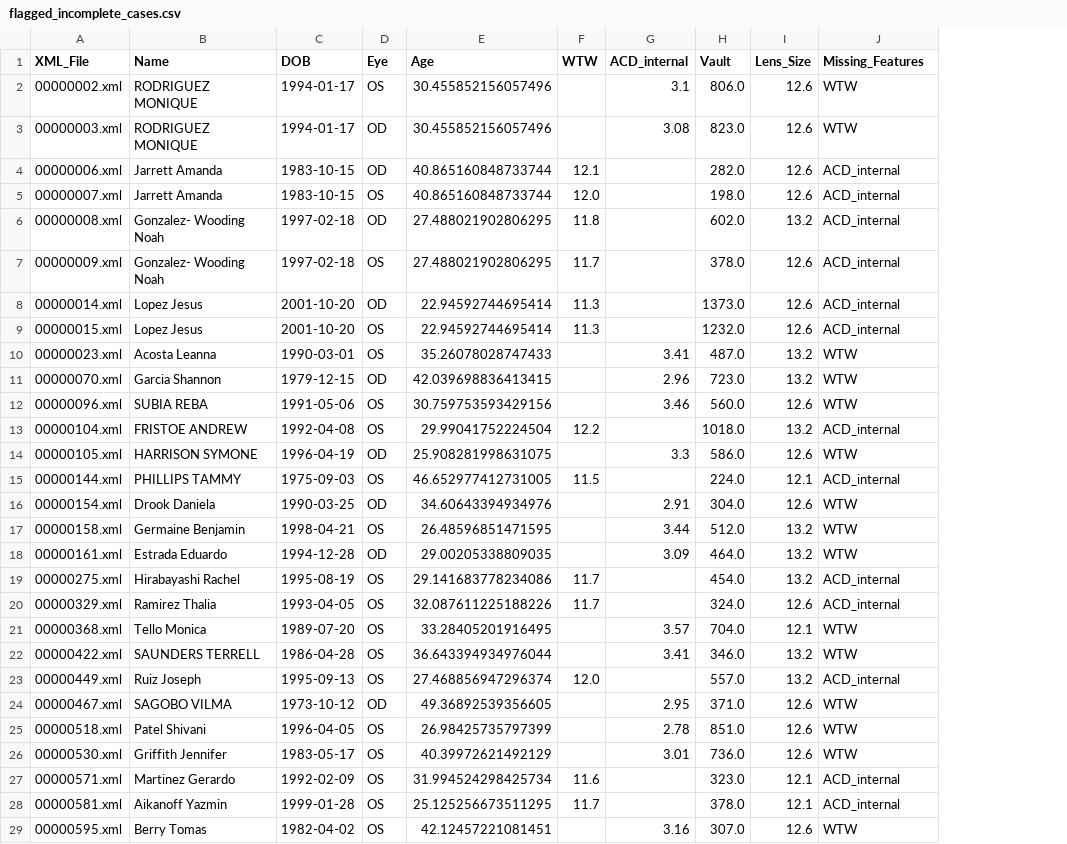
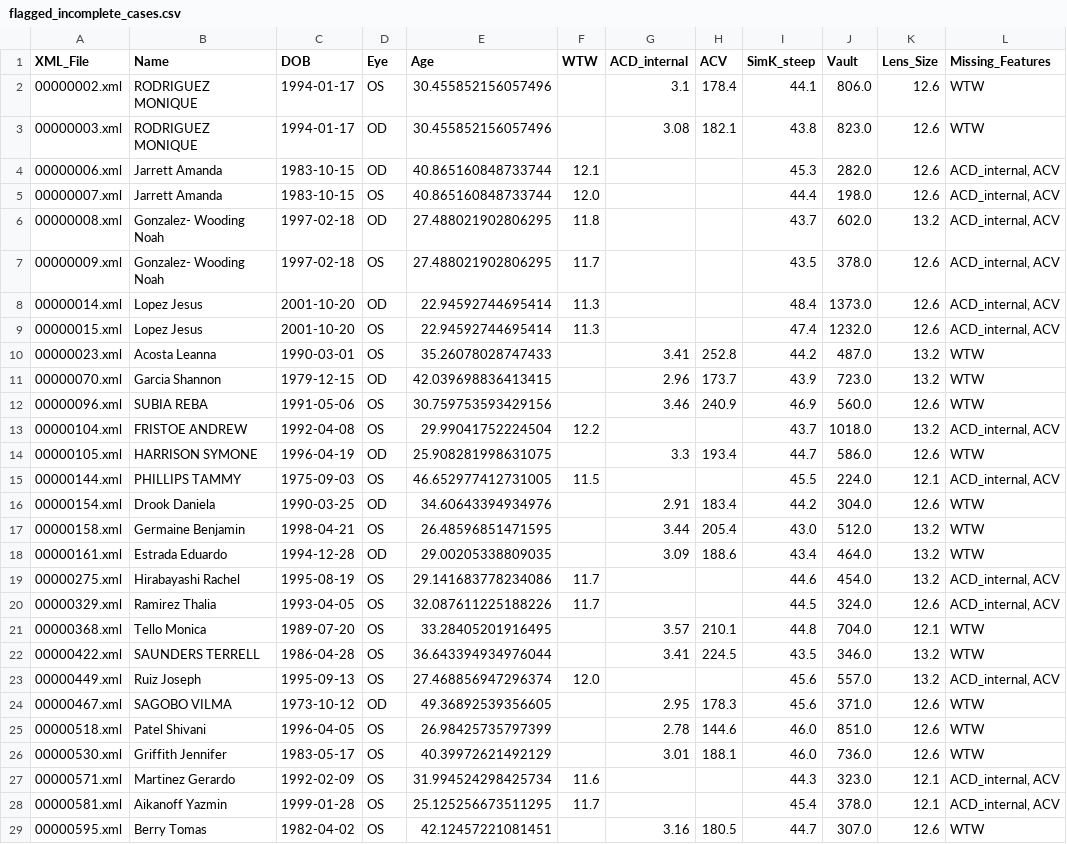
Before and after one commit to eyelabsai/VAULT-3.0, a CSV file: data/processed/flagged_incomplete_cases.csv, drawn as a sheet; only a part is shown; addresses are those after the commit; the diff covers the shown part only; the diff names each change by its address in the sheet, - before the commit and + after, or states it on an @@ line.

```diff
--- a/data/processed/flagged_incomplete_cases.csv
+++ b/data/processed/flagged_incomplete_cases.csv
+column H (ACV), rows 2-29: 178.4 | 182.1 |  |  |  |  |  |  | 252.8 | 173.7 | 240.9 |  | 193.4 |  | 183.4 | 205.4 | 188.6 |  |  | 210.1 | 224.5 |  | 178.3 | 144.6 | 188.1 |  |  | 180.5
+column I (SimK_steep), rows 2-29: 44.1 | 43.8 | 45.3 | 44.4 | 43.7 | 43.5 | 48.4 | 47.4 | 44.2 | 43.9 | 46.9 | 43.7 | 44.7 | 45.5 | 44.2 | 43.0 | 43.4 | 44.6 | 44.5 | 44.8 | 43.5 | 45.6 | 45.6 | 46.0 | 46.0 | 44.3 | 45.4 | 44.7
-L4:L9 (Missing_Features): ACD_internal
+L4:L9 (Missing_Features): ACD_internal, ACV
-L13 (Missing_Features): ACD_internal
+L13 (Missing_Features): ACD_internal, ACV
-L15 (Missing_Features): ACD_internal
+L15 (Missing_Features): ACD_internal, ACV
-L19:L20 (Missing_Features): ACD_internal
+L19:L20 (Missing_Features): ACD_internal, ACV
-L23 (Missing_Features): ACD_internal
+L23 (Missing_Features): ACD_internal, ACV
-L27:L28 (Missing_Features): ACD_internal
+L27:L28 (Missing_Features): ACD_internal, ACV
```
Also changed, not shown: 2 edited cells elsewhere in this file, 7 other files.
